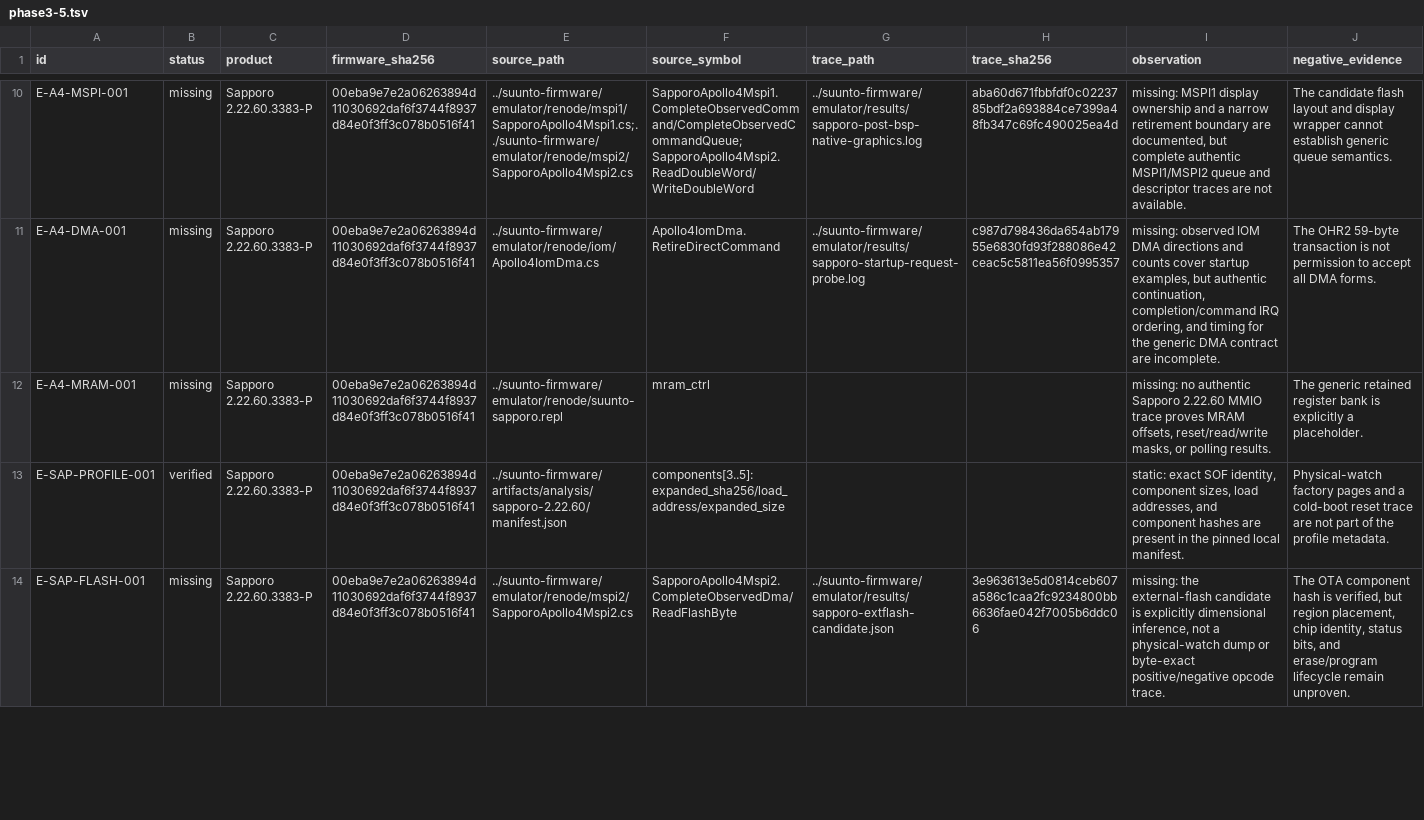
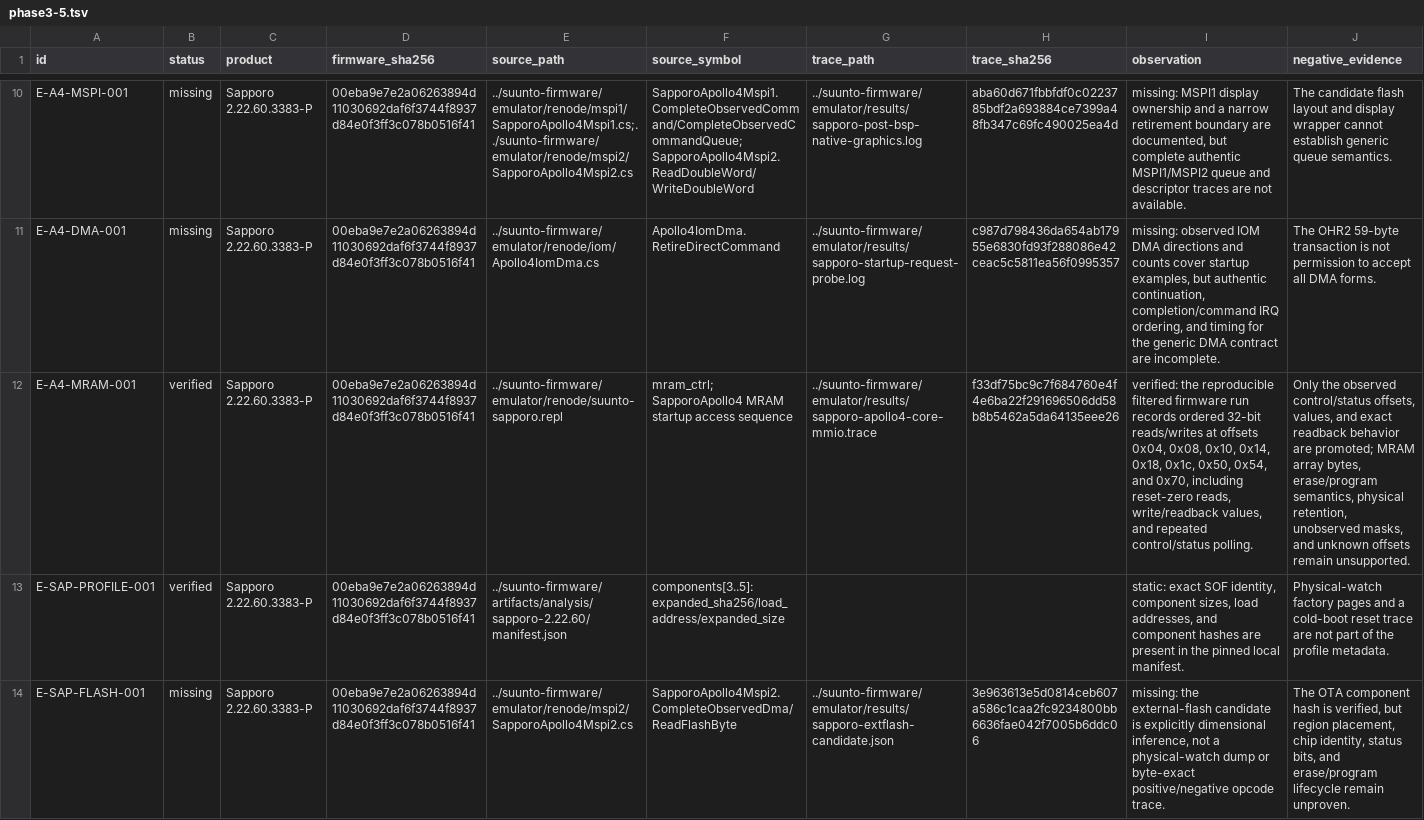
Before and after one commit to palmsnipe/suunto-emu, a TSV file: plans/evidence/phase3-5.tsv, drawn as a sheet; only a part is shown, gaps mark what is left out; the diff names each change by its address in the sheet, - before the commit and + after, or states it on an @@ line.

Commit message:
Promote Apollo4 MRAM evidence

```diff
--- a/plans/evidence/phase3-5.tsv
+++ b/plans/evidence/phase3-5.tsv
-B12 (status): missing
+B12 (status): verified
-F12 (source_symbol): mram_ctrl
+F12 (source_symbol): mram_ctrl; SapporoApollo4 MRAM startup access sequence
-G12 (trace_path): (empty)
+G12 (trace_path): ../suunto-firmware/emulator/results/sapporo-apollo4-core-mmio.trace
-H12 (trace_sha256): (empty)
+H12 (trace_sha256): f33df75bc9c7f684760e4f4e6ba22f291696506dd58b8b5462a5da64135eee26
-I12 (observation): missing: no authentic Sapporo 2.22.60 MMIO trace proves MRAM offsets, reset/read/write masks, or polling results.
+I12 (observation): verified: the reproducible filtered firmware run records ordered 32-bit reads/writes at offsets 0x04, 0x08, 0x10, 0x14, 0x18, 0x1c, 0x50, 0x54, and 0x70, including reset-zero reads, write/readback values, and repeated control/status polling.
-J12 (negative_evidence): The generic retained register bank is explicitly a placeholder.
+J12 (negative_evidence): Only the observed control/status offsets, values, and exact readback behavior are promoted; MRAM array bytes, erase/program semantics, physical retention, unobserved masks, and unknown offsets remain unsupported.
```
Also changed, not shown: plans/index.tsv, 2 other files.
